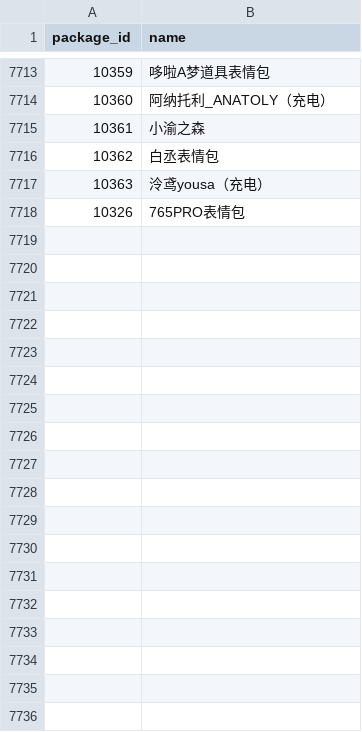
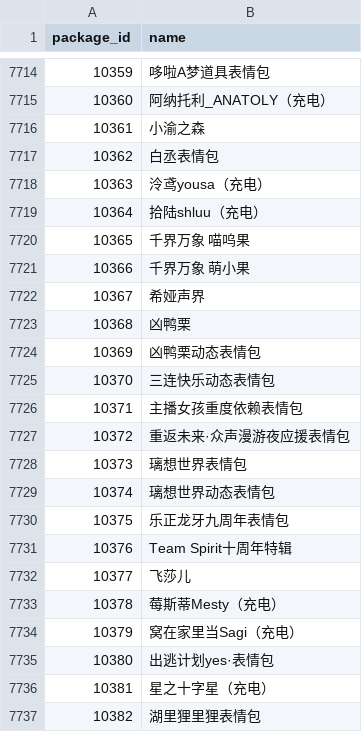
Before and after one commit to sjh8130/BilibiliSuitCollection, a CSV file: emoji/ids.csv, drawn as a sheet; only a part is shown, gaps mark what is left out; the diff covers the shown part only.

```diff
--- a/emoji/ids.csv
+++ b/emoji/ids.csv
@@ -7717,2 +7718,20 @@
 10363,泠鸢yousa（充电）
-10326,765PRO表情包
+10364,拾陆shluu（充电）
+10365,千界万象 喵呜果
+10366,千界万象 萌小果
+10367,希娅声界
+10368,凶鸭栗
+10369,凶鸭栗动态表情包
+10370,三连快乐动态表情包
+10371,主播女孩重度依赖表情包
+10372,重返未来·众声漫游夜应援表情包
+10373,璃想世界表情包
+10374,璃想世界动态表情包
+10375,乐正龙牙九周年表情包
+10376,Team Spirit十周年特辑
+10377,飞莎儿
+10378,莓斯蒂Mesty（充电）
+10379,窝在家里当Sagi（充电）
+10380,出逃计划yes·表情包
+10381,星之十字星（充电）
+10382,湖里狸里狸表情包
```
Also changed, not shown: 14 added rows elsewhere in this file, 41 other files.
